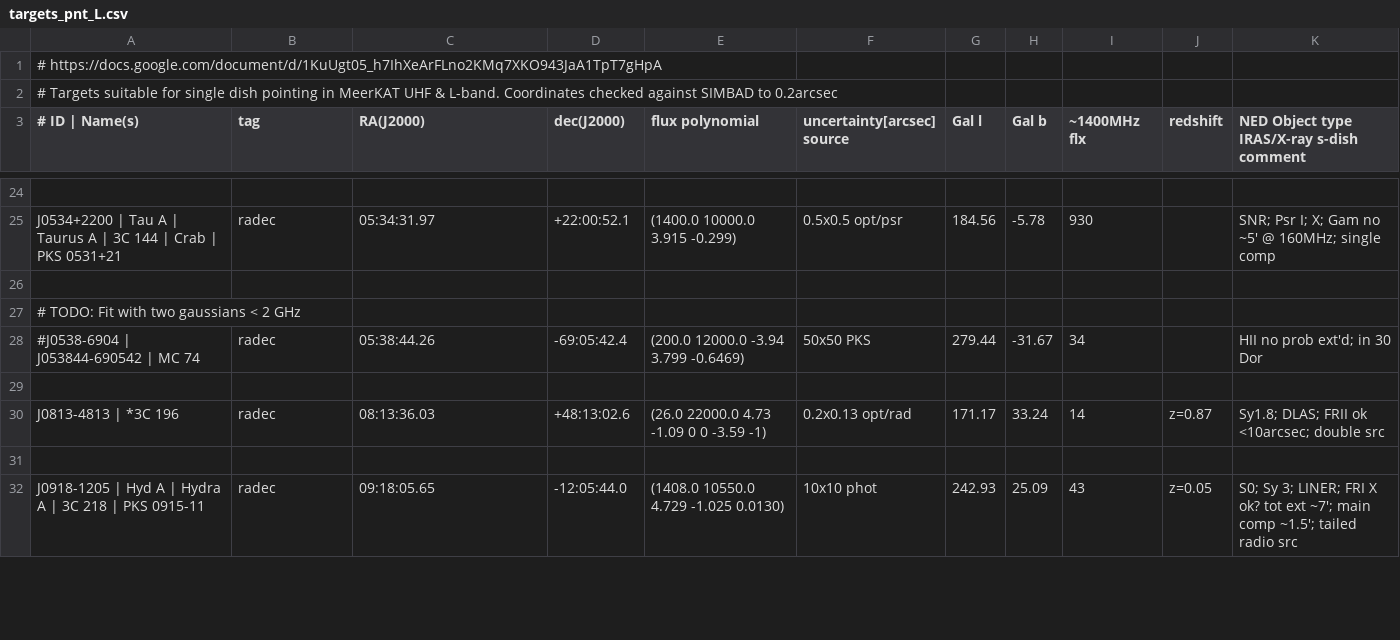
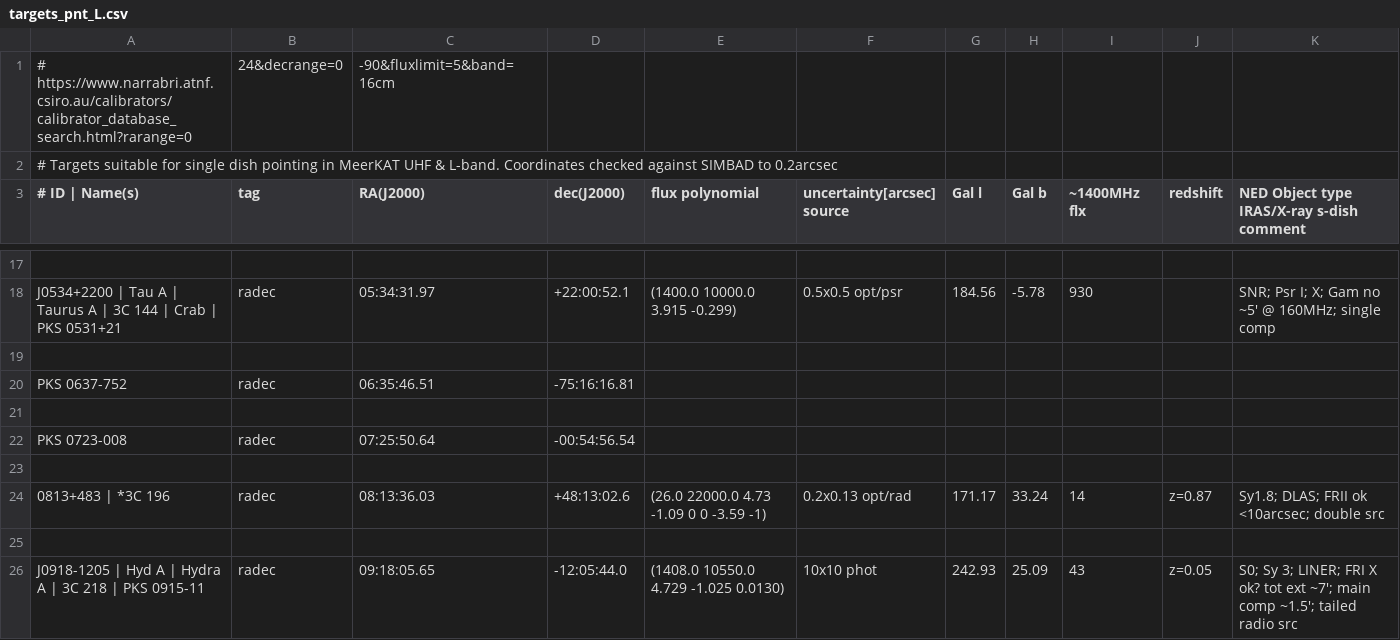
Before and after one commit to ska-sa/dvs, a CSV file: catalogues/targets_pnt_L.csv, drawn as a sheet; only a part is shown, gaps mark what is left out; the diff covers the shown part only.

Commit message:
Removed because of steep spectrum - i.e. extended/fuzzy: PKS 0023-26 & PKS 0408-65
Removed previously commented-out poor targets.

Added some new targets from ATCA v3

```diff
--- a/catalogues/targets_pnt_L.csv
+++ b/catalogues/targets_pnt_L.csv
@@ -1,2 +1,2 @@
-# https://docs.google.com/document/d/1KuUgt05_h7IhXeArFLno2KMq7XKO943JaA1TpT7gHpA
+# https://www.narrabri.atnf.csiro.au/calibrators/calibrator_database_search.html?rarange=0,24&decrange=0,-90&fluxlimit=5&band=16cm
 # Targets suitable for single dish pointing in MeerKAT UHF & L-band. Coordinates checked against SIMBAD to 0.2arcsec
@@ -26,6 +19,7 @@ J0534+2200 | Tau A | Taurus A | 3C 144 | Crab | PKS 0531+21, radec, 05:34:31.97,
 
-# TODO: Fit with two gaussians < 2 GHz
-#J0538-6904 | J053844-690542 | MC 74,                         radec, 05:38:44.26,  -69:05:42.4,  (200.0 12000.0 -3.94 3.799 -0.6469),                           50x50       PKS,                279.44, -31.67,     34,        ,  HII                               no   prob ext'd; in 30 Dor
+PKS 0637-752,                                                radec, 06:35:46.51, -75:16:16.81
 
-J0813-4813 | *3C 196,                                         radec, 08:13:36.03,  +48:13:02.6,  (26.0 22000.0 4.73 -1.09 0 0 -3.59 -1),                         0.2x0.13   opt/rad,            171.17,  33.24,     14,  z=0.87,  Sy1.8; DLAS; FRII                 ok   <10arcsec; double src
+PKS 0723-008,                                                radec, 07:25:50.64, -00:54:56.54
+
+0813+483 | *3C 196,                                          radec, 08:13:36.03,  +48:13:02.6,  (26.0 22000.0 4.73 -1.09 0 0 -3.59 -1),                         0.2x0.13   opt/rad,            171.17,  33.24,     14,  z=0.87,  Sy1.8; DLAS; FRII                 ok   <10arcsec; double src
 
```
Also changed, not shown: 6 added rows, 20 removed rows and 6 edited cells elsewhere in this file.
